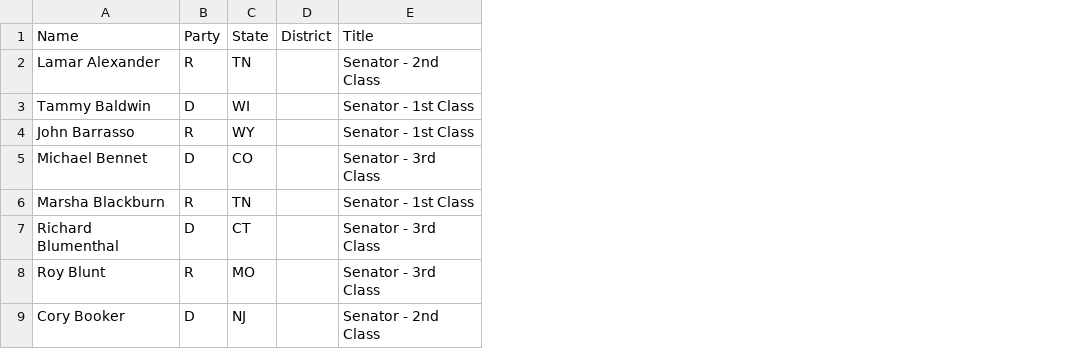
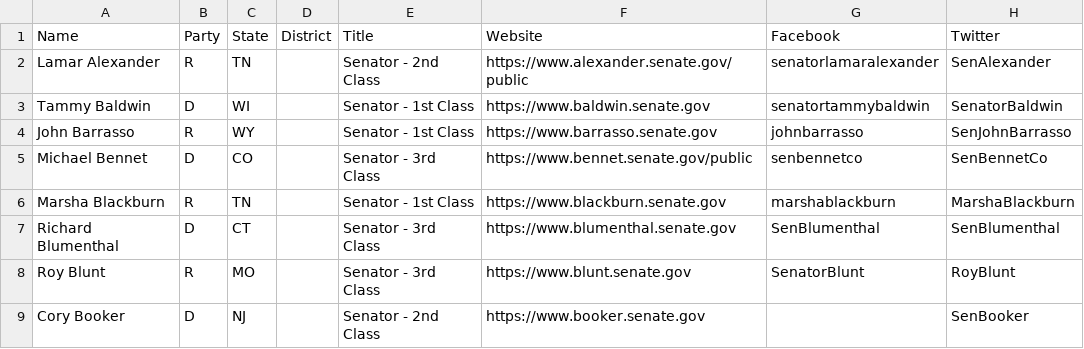
Before and after one commit to IDKINC/imrad-pyhom, a CSV file: csv/senate.csv, drawn as a sheet; only a part is shown; the diff names each change by its address in the sheet, - before the commit and + after, or states it on an @@ line.

```diff
--- a/csv/senate.csv
+++ b/csv/senate.csv
+column F (Website), rows 2-9: https://www.alexander.senate.gov/public | https://www.baldwin.senate.gov | https://www.barrasso.senate.gov | https://www.bennet.senate.gov/public | https://www.blackburn.senate.gov | https://www.blumenthal.senate.gov | https://www.blunt.senate.gov | https://www.booker.senate.gov
+column G (Facebook), rows 2-8: senatorlamaralexander | senatortammybaldwin | johnbarrasso | senbennetco | marshablackburn | SenBlumenthal | SenatorBlunt
+column H (Twitter), rows 2-9: SenAlexander | SenatorBaldwin | SenJohnBarrasso | SenBennetCo | MarshaBlackburn | SenBlumenthal | RoyBlunt | SenBooker
```
Also changed, not shown: 3 other files.
